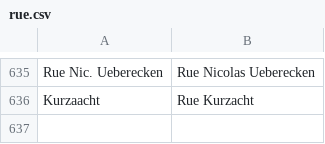
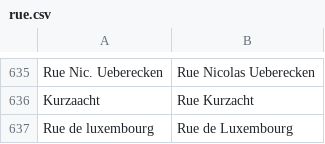
Before and after one commit to osmlu/csventrifuge, a CSV file: rules/luxembourg_addresses/rue.csv, drawn as a sheet; only a part is shown, gaps mark what is left out.

Commit message:
caclr typo

```diff
--- a/rules/luxembourg_addresses/rue.csv
+++ b/rules/luxembourg_addresses/rue.csv
@@ -636 +636,2 @@ Rue Nic. Ueberecken	Rue Nicolas Ueberecken
 Kurzaacht	Rue Kurzacht
+Rue de luxembourg	Rue de Luxembourg
```
